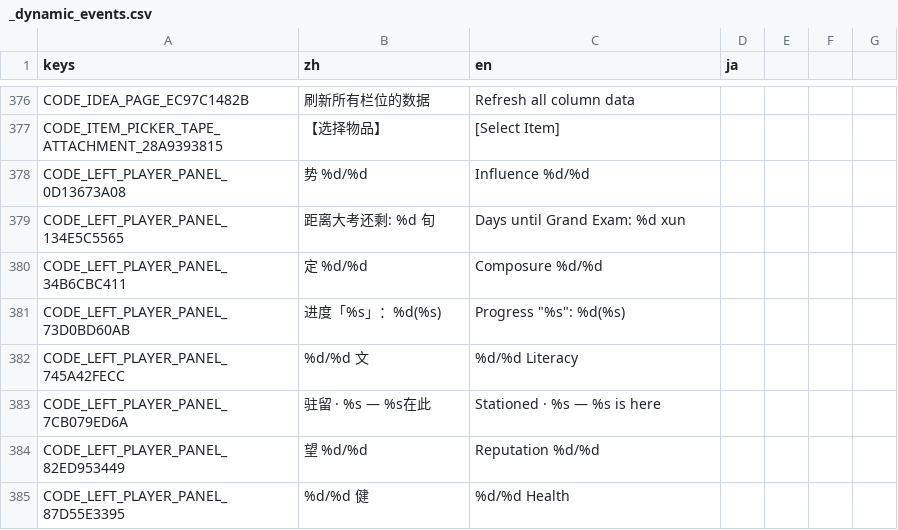
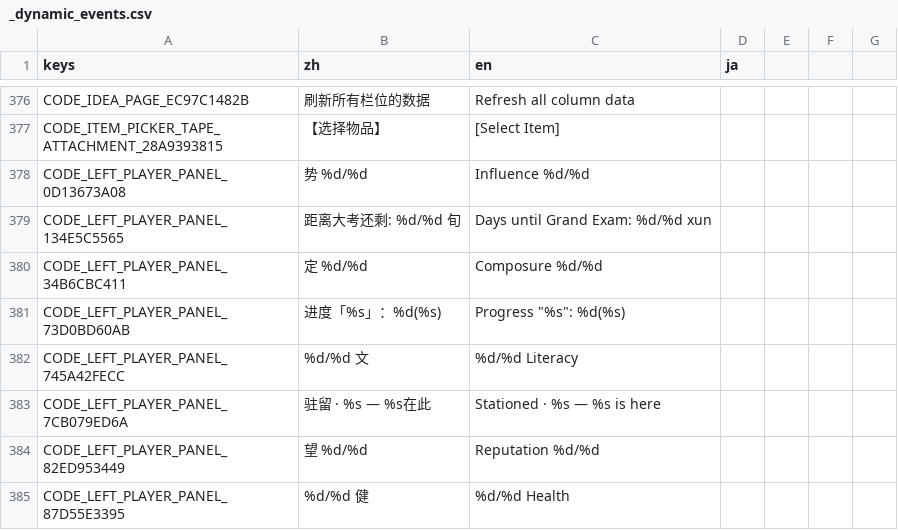
Before and after one commit to 67-68/poem_map_project, a CSV file: data/1_core_rules/translations/_dynamic_events.csv, drawn as a sheet; only a part is shown, gaps mark what is left out.

```diff
--- a/data/1_core_rules/translations/_dynamic_events.csv
+++ b/data/1_core_rules/translations/_dynamic_events.csv
@@ -378,3 +378,3 @@ CODE_ITEM_PICKER_TAPE_ATTACHMENT_28A9393815,【选择物品】,[Select Item],
 CODE_LEFT_PLAYER_PANEL_0D13673A08,势 %d/%d,Influence %d/%d,
-CODE_LEFT_PLAYER_PANEL_134E5C5565,距离大考还剩: %d 旬,Days until Grand Exam: %d xun,
+CODE_LEFT_PLAYER_PANEL_134E5C5565,距离大考还剩: %d/%d 旬,Days until Grand Exam: %d/%d xun,
 CODE_LEFT_PLAYER_PANEL_34B6CBC411,定 %d/%d,Composure %d/%d,
```
Also changed, not shown: 16 other files.
